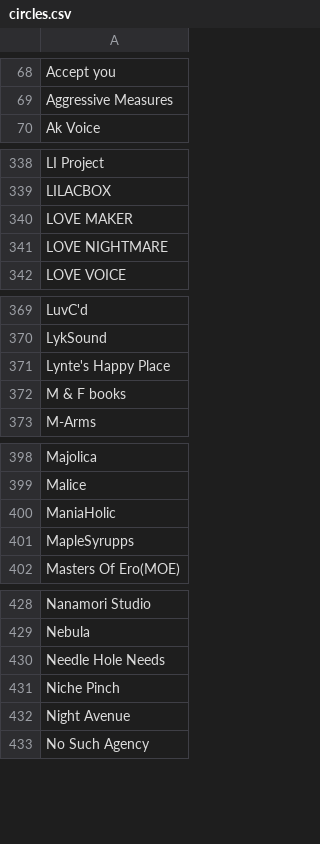
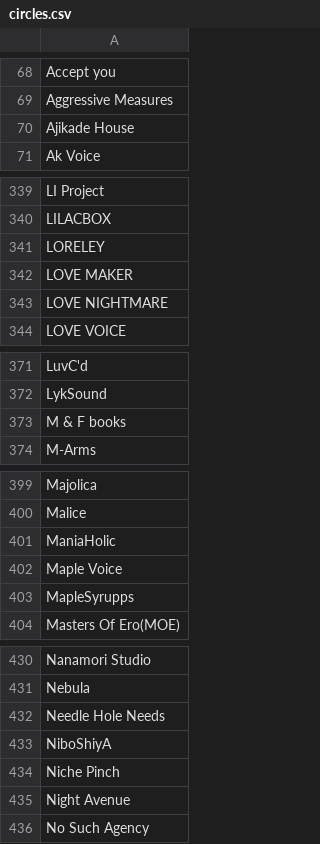
Before and after one commit to MASAYUKI-MORITA/kuppuku_database, a CSV file: circles.csv, drawn as a sheet; only a part is shown, gaps mark what is left out; the diff covers the shown part only.

```diff
--- a/circles.csv
+++ b/circles.csv
@@ -69,2 +69,3 @@ Accept you
 Aggressive Measures
+Ajikade House
 Ak Voice
@@ -339,2 +340,3 @@ LI Project
 LILACBOX
+LORELEY
 LOVE MAKER
@@ -370,3 +372,2 @@ LuvC'd
 LykSound
-Lynte's Happy Place
 M & F books
@@ -400,2 +401,3 @@ Malice
 ManiaHolic
+Maple Voice
 MapleSyrupps
@@ -430,2 +432,3 @@ Nebula
 Needle Hole Needs
+NiboShiyA
 Niche Pinch
```
Also changed, not shown: 3 added rows and 1 removed row elsewhere in this file, voice_actors.csv, 4 other files.
